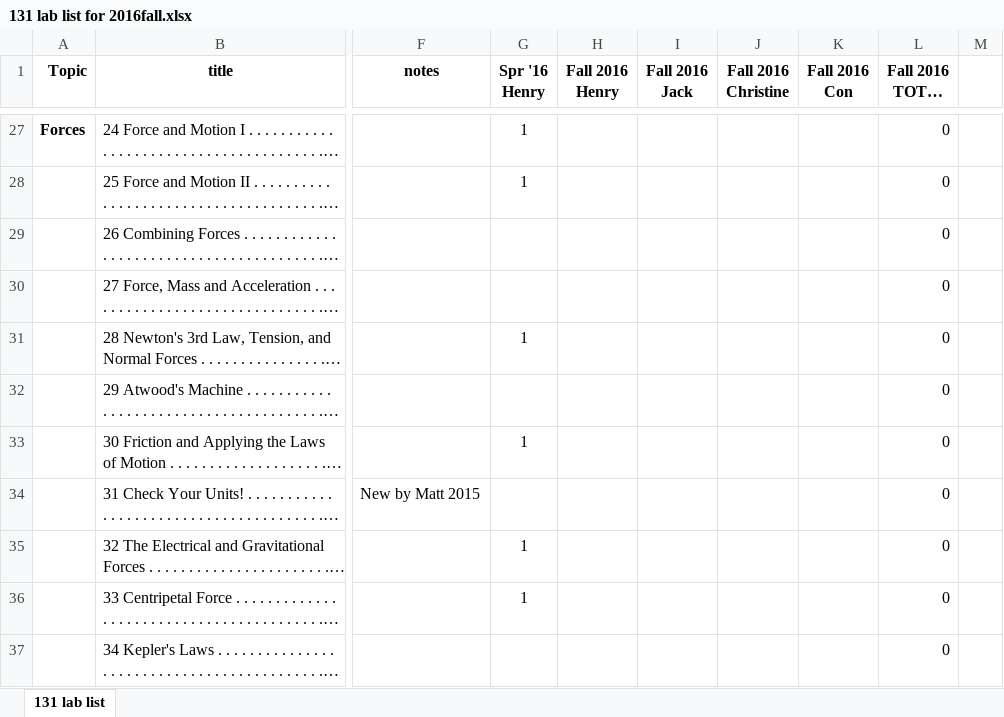
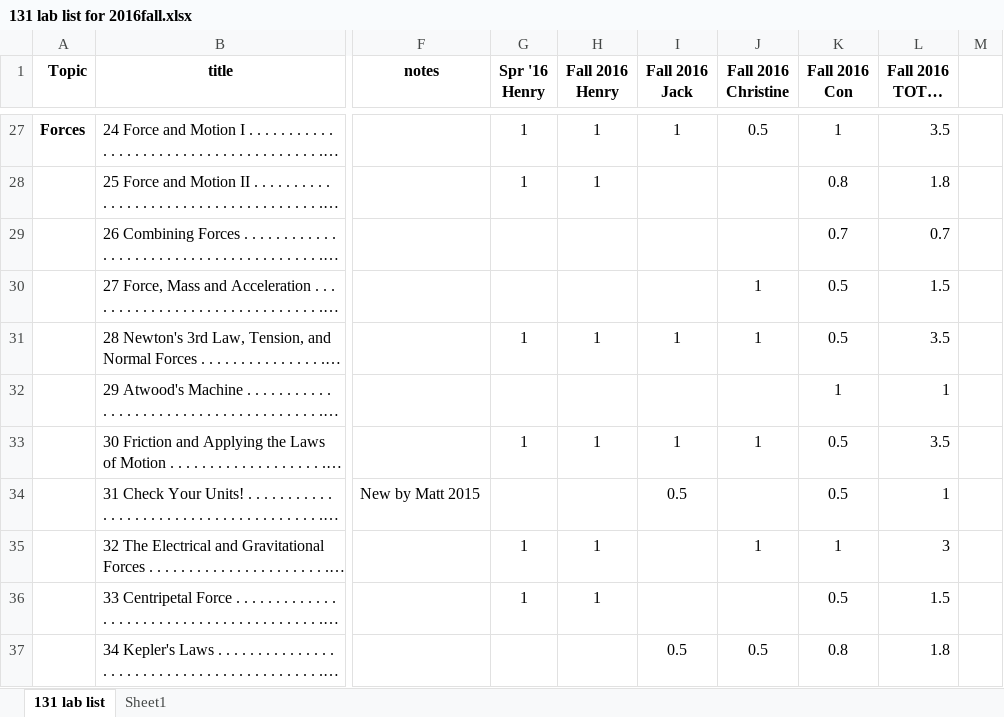
Before and after one commit to RichmondPhysics/131, an Excel workbook: StudentGuideModule1/what_labs_to_include/131 lab list for 2016fall.xlsx, sheet 131 lab list, drawn as a sheet; only a part is shown, gaps mark what is left out; long unchanged cells end in …; values as stored, in another font and other column widths than the file's, no borders; conditional formats not drawn; the diff covers the shown part only; the diff names each change by its address in the sheet, - before the commit and + after, or states it on an @@ line.

```diff
--- a/StudentGuideModule1/what_labs_to_include/131 lab list for 2016fall.xlsx (sheet 131 lab list)
+++ b/StudentGuideModule1/what_labs_to_include/131 lab list for 2016fall.xlsx (sheet 131 lab list)
+sheet tab: Sheet1
-H27:H28 (Fall 2016 Henry): (empty)
+H27:H28 (Fall 2016 Henry): 1
-I27 (Fall 2016 Jack): (empty)
+I27 (Fall 2016 Jack): 1
-J27 (Fall 2016 Christine): (empty)
+J27 (Fall 2016 Christine): 0.5
-K27 (Fall 2016 Con): (empty)
+K27 (Fall 2016 Con): 1
-L27 (Fall 2016 TOTAL USERS): 0
+L27 (Fall 2016 TOTAL USERS): 3.5
-K28 (Fall 2016 Con): (empty)
+K28 (Fall 2016 Con): 0.8
-L28 (Fall 2016 TOTAL USERS): 0
+L28 (Fall 2016 TOTAL USERS): 1.8
-K29 (Fall 2016 Con): (empty)
+K29 (Fall 2016 Con): 0.7
-L29 (Fall 2016 TOTAL USERS): 0
+L29 (Fall 2016 TOTAL USERS): 0.7
-J30:J31 (Fall 2016 Christine): (empty)
+J30:J31 (Fall 2016 Christine): 1
-K30:K31 (Fall 2016 Con): (empty)
+K30:K31 (Fall 2016 Con): 0.5
-L30 (Fall 2016 TOTAL USERS): 0
+L30 (Fall 2016 TOTAL USERS): 1.5
-H31 (Fall 2016 Henry): (empty)
+H31 (Fall 2016 Henry): 1
-I31 (Fall 2016 Jack): (empty)
+I31 (Fall 2016 Jack): 1
-L31 (Fall 2016 TOTAL USERS): 0
+L31 (Fall 2016 TOTAL USERS): 3.5
-K32 (Fall 2016 Con): (empty)
+K32 (Fall 2016 Con): 1
-L32 (Fall 2016 TOTAL USERS): 0
+L32 (Fall 2016 TOTAL USERS): 1
-H33 (Fall 2016 Henry): (empty)
+H33 (Fall 2016 Henry): 1
-I33 (Fall 2016 Jack): (empty)
+I33 (Fall 2016 Jack): 1
-J33 (Fall 2016 Christine): (empty)
+J33 (Fall 2016 Christine): 1
-K33:K34 (Fall 2016 Con): (empty)
+K33:K34 (Fall 2016 Con): 0.5
-L33 (Fall 2016 TOTAL USERS): 0
+L33 (Fall 2016 TOTAL USERS): 3.5
-I34 (Fall 2016 Jack): (empty)
+I34 (Fall 2016 Jack): 0.5
-L34 (Fall 2016 TOTAL USERS): 0
+L34 (Fall 2016 TOTAL USERS): 1
-H35:H36 (Fall 2016 Henry): (empty)
+H35:H36 (Fall 2016 Henry): 1
-J35 (Fall 2016 Christine): (empty)
+J35 (Fall 2016 Christine): 1
-K35 (Fall 2016 Con): (empty)
+K35 (Fall 2016 Con): 1
-L35 (Fall 2016 TOTAL USERS): 0
+L35 (Fall 2016 TOTAL USERS): 3
-K36 (Fall 2016 Con): (empty)
+K36 (Fall 2016 Con): 0.5
-L36 (Fall 2016 TOTAL USERS): 0
+L36 (Fall 2016 TOTAL USERS): 1.5
-I37 (Fall 2016 Jack): (empty)
+I37 (Fall 2016 Jack): 0.5
-J37 (Fall 2016 Christine): (empty)
+J37 (Fall 2016 Christine): 0.5
-K37 (Fall 2016 Con): (empty)
+K37 (Fall 2016 Con): 0.8
-L37 (Fall 2016 TOTAL USERS): 0
+L37 (Fall 2016 TOTAL USERS): 1.8
```
Also changed, not shown: 208 edited cells elsewhere in this sheet, 1 other file.
